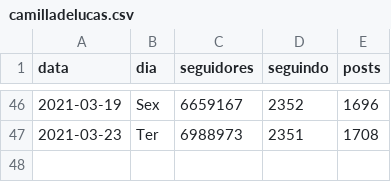
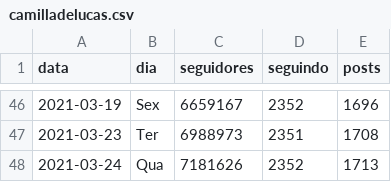
Before and after one commit to Wendel-V/bbb21-analysis, a CSV file: participantes/dados/total/camilladelucas.csv, drawn as a sheet; only a part is shown, gaps mark what is left out; the diff names each change by its address in the sheet, - before the commit and + after, or states it on an @@ line.

```diff
--- a/participantes/dados/total/camilladelucas.csv
+++ b/participantes/dados/total/camilladelucas.csv
+row 48: 2021-03-24 | Qua | 7181626 | 2352 | 1713
```
Also changed, not shown: participantes/dados/total/kercardoso.csv, 18 other files.
